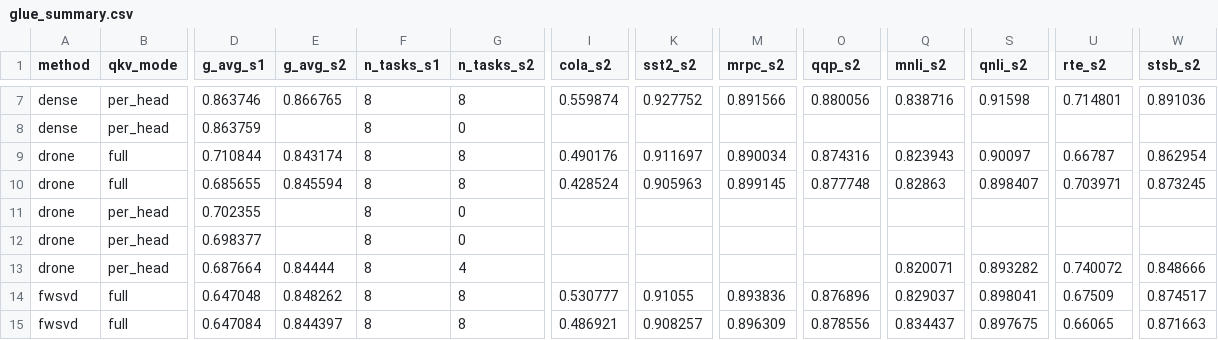
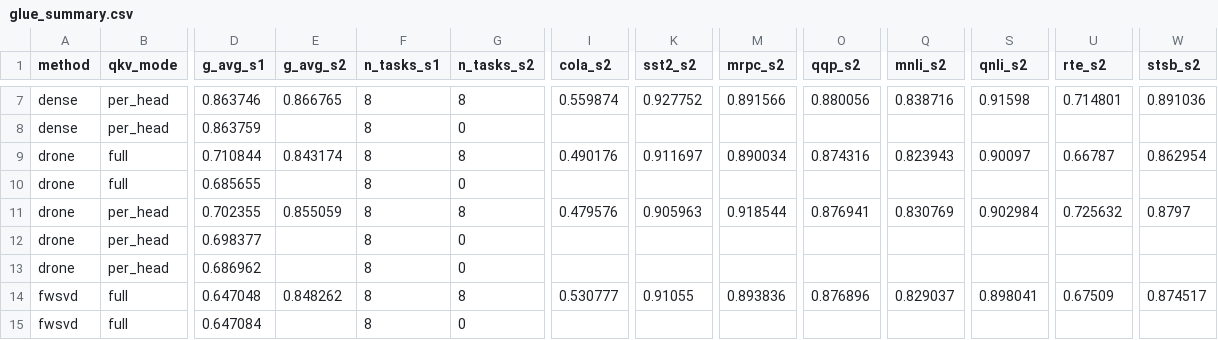
Before and after one commit to Zishan-Shao/lowrankarena, a CSV file: experiments/results/glue_summary.csv, drawn as a sheet; only a part is shown, gaps mark what is left out; removed rows and columns are numbered as before the commit, all else as after; rows hold the shown columns only; the diff covers the shown part only; the diff names each change by its address in the sheet, - before the commit and + after, or states it on an @@ line.

```diff
--- a/experiments/results/glue_summary.csv
+++ b/experiments/results/glue_summary.csv
-E10 (g_avg_s2): 0.845594
+E10 (g_avg_s2): (empty)
-G10 (n_tasks_s2): 8
+G10 (n_tasks_s2): 0
-I10 (cola_s2): 0.428524
+I10 (cola_s2): (empty)
-K10 (sst2_s2): 0.905963
+K10 (sst2_s2): (empty)
-M10 (mrpc_s2): 0.899145
+M10 (mrpc_s2): (empty)
-O10 (qqp_s2): 0.877748
+O10 (qqp_s2): (empty)
-Q10 (mnli_s2): 0.82863
+Q10 (mnli_s2): (empty)
-S10 (qnli_s2): 0.898407
+S10 (qnli_s2): (empty)
-U10 (rte_s2): 0.703971
+U10 (rte_s2): (empty)
-W10 (stsb_s2): 0.873245
+W10 (stsb_s2): (empty)
-E11 (g_avg_s2): (empty)
+E11 (g_avg_s2): 0.855059
-G11 (n_tasks_s2): 0
+G11 (n_tasks_s2): 8
-I11 (cola_s2): (empty)
+I11 (cola_s2): 0.479576
-K11 (sst2_s2): (empty)
+K11 (sst2_s2): 0.905963
-M11 (mrpc_s2): (empty)
+M11 (mrpc_s2): 0.918544
-O11 (qqp_s2): (empty)
+O11 (qqp_s2): 0.876941
-Q11 (mnli_s2): (empty)
+Q11 (mnli_s2): 0.830769
-S11 (qnli_s2): (empty)
+S11 (qnli_s2): 0.902984
-U11 (rte_s2): (empty)
+U11 (rte_s2): 0.725632
-W11 (stsb_s2): (empty)
+W11 (stsb_s2): 0.8797
-row 13: drone | per_head | 0.687664 | 0.84444 | 8 | 4 |  |  |  |  | 0.820071 | 0.893282 | 0.740072 | 0.848666
+row 13: drone | per_head | 0.686962 |  | 8 | 0
-E15 (g_avg_s2): 0.844397
+E15 (g_avg_s2): (empty)
-G15 (n_tasks_s2): 8
+G15 (n_tasks_s2): 0
-I15 (cola_s2): 0.486921
+I15 (cola_s2): (empty)
-K15 (sst2_s2): 0.908257
+K15 (sst2_s2): (empty)
-M15 (mrpc_s2): 0.896309
+M15 (mrpc_s2): (empty)
-O15 (qqp_s2): 0.878556
+O15 (qqp_s2): (empty)
-Q15 (mnli_s2): 0.834437
+Q15 (mnli_s2): (empty)
-S15 (qnli_s2): 0.897675
+S15 (qnli_s2): (empty)
-U15 (rte_s2): 0.66065
+U15 (rte_s2): (empty)
-W15 (stsb_s2): 0.871663
+W15 (stsb_s2): (empty)
```
Also changed, not shown: 67 edited cells elsewhere in this file, 39 other files.
